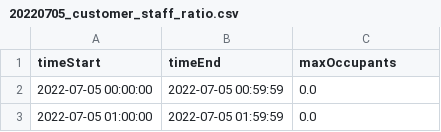
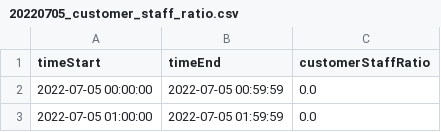
Before and after one commit to seanyong-ncs/time_analysis, a CSV file: data/20220705_customer_staff_ratio.csv, drawn as a sheet; only a part is shown.

```diff
--- a/data/20220705_customer_staff_ratio.csv
+++ b/data/20220705_customer_staff_ratio.csv
@@ -1,2 +1,2 @@
-timeStart,timeEnd,maxOccupants
+timeStart,timeEnd,customerStaffRatio
 2022-07-05 00:00:00,2022-07-05 00:59:59,0.0
```
Also changed, not shown: data/20220705_max_occupancy.csv, 2 other files.
